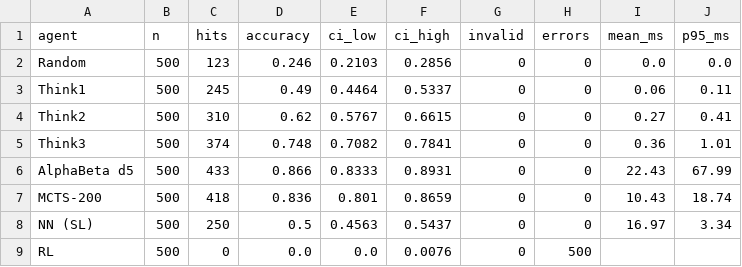
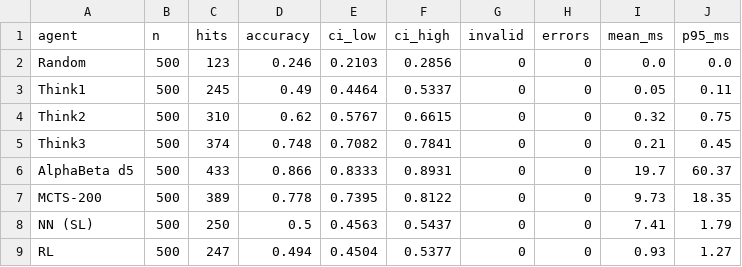
Before and after one commit to linh-245/TTNTNC-GameAI-nhom11, a CSV file: logs/optimal_accuracy.csv, drawn as a sheet.

Commit message:
Solver: cập nhật độ chính xác nước tối ưu (có NN SL và RL, 21/11)

```diff
--- a/logs/optimal_accuracy.csv
+++ b/logs/optimal_accuracy.csv
@@ -2,8 +2,8 @@ agent,n,hits,accuracy,ci_low,ci_high,invalid,errors,mean_ms,p95_ms
 Random,500,123,0.246,0.2103,0.2856,0,0,0.0,0.0
-Think1,500,245,0.49,0.4464,0.5337,0,0,0.06,0.11
-Think2,500,310,0.62,0.5767,0.6615,0,0,0.27,0.41
-Think3,500,374,0.748,0.7082,0.7841,0,0,0.36,1.01
-AlphaBeta d5,500,433,0.866,0.8333,0.8931,0,0,22.43,67.99
-MCTS-200,500,418,0.836,0.801,0.8659,0,0,10.43,18.74
-NN (SL),500,250,0.5,0.4563,0.5437,0,0,16.97,3.34
-RL,500,0,0.0,0.0,0.0076,0,500,,
+Think1,500,245,0.49,0.4464,0.5337,0,0,0.05,0.11
+Think2,500,310,0.62,0.5767,0.6615,0,0,0.32,0.75
+Think3,500,374,0.748,0.7082,0.7841,0,0,0.21,0.45
+AlphaBeta d5,500,433,0.866,0.8333,0.8931,0,0,19.7,60.37
+MCTS-200,500,389,0.778,0.7395,0.8122,0,0,9.73,18.35
+NN (SL),500,250,0.5,0.4563,0.5437,0,0,7.41,1.79
+RL,500,247,0.494,0.4504,0.5377,0,0,0.93,1.27
```
